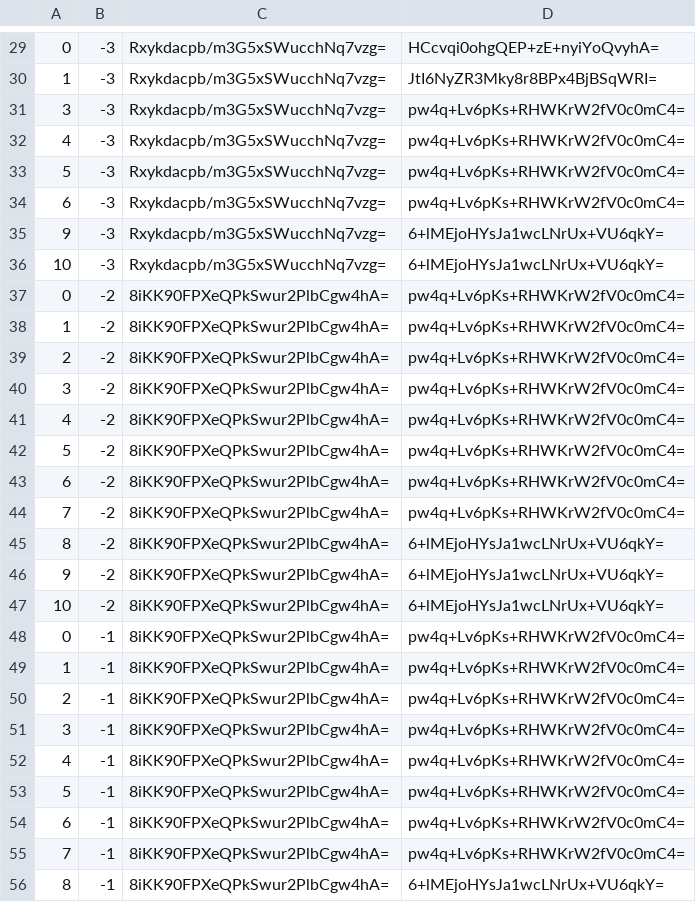
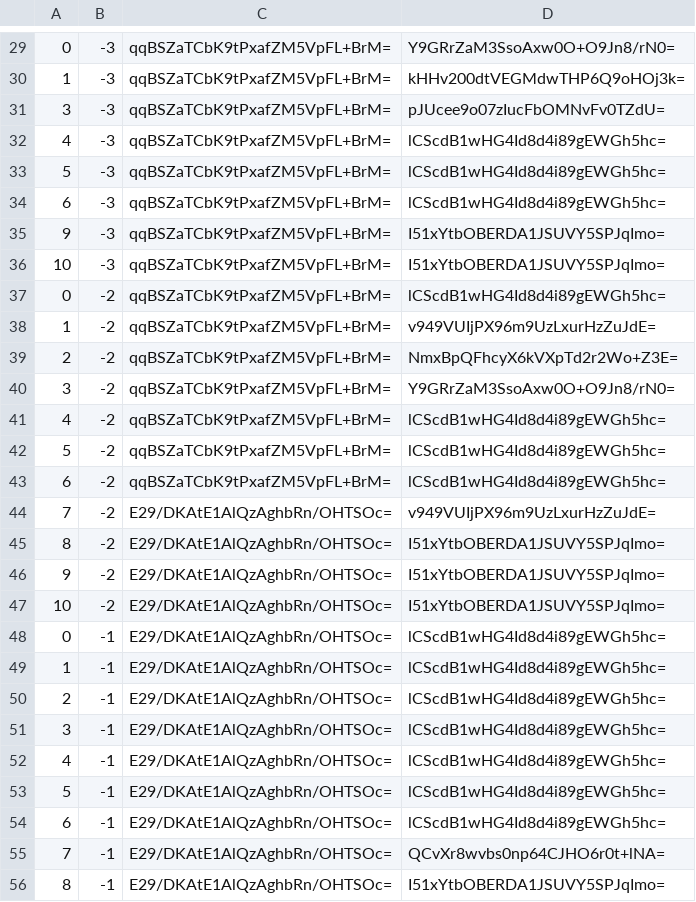
Before and after one commit to counterfitninja/mountain-trimmed, a CSV file: tiles/zoom.-1/metadata/k.0.-1.csv, drawn as a sheet; only a part is shown, gaps mark what is left out; the diff covers the shown part only.

```diff
--- a/tiles/zoom.-1/metadata/k.0.-1.csv
+++ b/tiles/zoom.-1/metadata/k.0.-1.csv
@@ -29,28 +29,28 @@
-0,-3,Rxykdacpb/m3G5xSWucchNq7vzg=,HCcvqi0ohgQEP+zE+nyiYoQvyhA=
-1,-3,Rxykdacpb/m3G5xSWucchNq7vzg=,JtI6NyZR3Mky8r8BPx4BjBSqWRI=
-3,-3,Rxykdacpb/m3G5xSWucchNq7vzg=,pw4q+Lv6pKs+RHWKrW2fV0c0mC4=
-4,-3,Rxykdacpb/m3G5xSWucchNq7vzg=,pw4q+Lv6pKs+RHWKrW2fV0c0mC4=
-5,-3,Rxykdacpb/m3G5xSWucchNq7vzg=,pw4q+Lv6pKs+RHWKrW2fV0c0mC4=
-6,-3,Rxykdacpb/m3G5xSWucchNq7vzg=,pw4q+Lv6pKs+RHWKrW2fV0c0mC4=
-9,-3,Rxykdacpb/m3G5xSWucchNq7vzg=,6+lMEjoHYsJa1wcLNrUx+VU6qkY=
-10,-3,Rxykdacpb/m3G5xSWucchNq7vzg=,6+lMEjoHYsJa1wcLNrUx+VU6qkY=
-0,-2,8iKK90FPXeQPkSwur2PlbCgw4hA=,pw4q+Lv6pKs+RHWKrW2fV0c0mC4=
-1,-2,8iKK90FPXeQPkSwur2PlbCgw4hA=,pw4q+Lv6pKs+RHWKrW2fV0c0mC4=
-2,-2,8iKK90FPXeQPkSwur2PlbCgw4hA=,pw4q+Lv6pKs+RHWKrW2fV0c0mC4=
-3,-2,8iKK90FPXeQPkSwur2PlbCgw4hA=,pw4q+Lv6pKs+RHWKrW2fV0c0mC4=
-4,-2,8iKK90FPXeQPkSwur2PlbCgw4hA=,pw4q+Lv6pKs+RHWKrW2fV0c0mC4=
-5,-2,8iKK90FPXeQPkSwur2PlbCgw4hA=,pw4q+Lv6pKs+RHWKrW2fV0c0mC4=
-6,-2,8iKK90FPXeQPkSwur2PlbCgw4hA=,pw4q+Lv6pKs+RHWKrW2fV0c0mC4=
-7,-2,8iKK90FPXeQPkSwur2PlbCgw4hA=,pw4q+Lv6pKs+RHWKrW2fV0c0mC4=
-8,-2,8iKK90FPXeQPkSwur2PlbCgw4hA=,6+lMEjoHYsJa1wcLNrUx+VU6qkY=
-9,-2,8iKK90FPXeQPkSwur2PlbCgw4hA=,6+lMEjoHYsJa1wcLNrUx+VU6qkY=
-10,-2,8iKK90FPXeQPkSwur2PlbCgw4hA=,6+lMEjoHYsJa1wcLNrUx+VU6qkY=
-0,-1,8iKK90FPXeQPkSwur2PlbCgw4hA=,pw4q+Lv6pKs+RHWKrW2fV0c0mC4=
-1,-1,8iKK90FPXeQPkSwur2PlbCgw4hA=,pw4q+Lv6pKs+RHWKrW2fV0c0mC4=
-2,-1,8iKK90FPXeQPkSwur2PlbCgw4hA=,pw4q+Lv6pKs+RHWKrW2fV0c0mC4=
-3,-1,8iKK90FPXeQPkSwur2PlbCgw4hA=,pw4q+Lv6pKs+RHWKrW2fV0c0mC4=
-4,-1,8iKK90FPXeQPkSwur2PlbCgw4hA=,pw4q+Lv6pKs+RHWKrW2fV0c0mC4=
-5,-1,8iKK90FPXeQPkSwur2PlbCgw4hA=,pw4q+Lv6pKs+RHWKrW2fV0c0mC4=
-6,-1,8iKK90FPXeQPkSwur2PlbCgw4hA=,pw4q+Lv6pKs+RHWKrW2fV0c0mC4=
-7,-1,8iKK90FPXeQPkSwur2PlbCgw4hA=,pw4q+Lv6pKs+RHWKrW2fV0c0mC4=
-8,-1,8iKK90FPXeQPkSwur2PlbCgw4hA=,6+lMEjoHYsJa1wcLNrUx+VU6qkY=
+0,-3,qqBSZaTCbK9tPxafZM5VpFL+BrM=,Y9GRrZaM3SsoAxw0O+O9Jn8/rN0=
+1,-3,qqBSZaTCbK9tPxafZM5VpFL+BrM=,kHHv200dtVEGMdwTHP6Q9oHOj3k=
+3,-3,qqBSZaTCbK9tPxafZM5VpFL+BrM=,pJUcee9o07zIucFbOMNvFv0TZdU=
+4,-3,qqBSZaTCbK9tPxafZM5VpFL+BrM=,lCScdB1wHG4Id8d4i89gEWGh5hc=
+5,-3,qqBSZaTCbK9tPxafZM5VpFL+BrM=,lCScdB1wHG4Id8d4i89gEWGh5hc=
+6,-3,qqBSZaTCbK9tPxafZM5VpFL+BrM=,lCScdB1wHG4Id8d4i89gEWGh5hc=
+9,-3,qqBSZaTCbK9tPxafZM5VpFL+BrM=,I51xYtbOBERDA1JSUVY5SPJqImo=
+10,-3,qqBSZaTCbK9tPxafZM5VpFL+BrM=,I51xYtbOBERDA1JSUVY5SPJqImo=
+0,-2,qqBSZaTCbK9tPxafZM5VpFL+BrM=,lCScdB1wHG4Id8d4i89gEWGh5hc=
+1,-2,qqBSZaTCbK9tPxafZM5VpFL+BrM=,v949VUIjPX96m9UzLxurHzZuJdE=
+2,-2,qqBSZaTCbK9tPxafZM5VpFL+BrM=,NmxBpQFhcyX6kVXpTd2r2Wo+Z3E=
+3,-2,qqBSZaTCbK9tPxafZM5VpFL+BrM=,Y9GRrZaM3SsoAxw0O+O9Jn8/rN0=
+4,-2,qqBSZaTCbK9tPxafZM5VpFL+BrM=,lCScdB1wHG4Id8d4i89gEWGh5hc=
+5,-2,qqBSZaTCbK9tPxafZM5VpFL+BrM=,lCScdB1wHG4Id8d4i89gEWGh5hc=
+6,-2,qqBSZaTCbK9tPxafZM5VpFL+BrM=,lCScdB1wHG4Id8d4i89gEWGh5hc=
+7,-2,E29/DKAtE1AlQzAghbRn/OHTSOc=,v949VUIjPX96m9UzLxurHzZuJdE=
+8,-2,E29/DKAtE1AlQzAghbRn/OHTSOc=,I51xYtbOBERDA1JSUVY5SPJqImo=
+9,-2,E29/DKAtE1AlQzAghbRn/OHTSOc=,I51xYtbOBERDA1JSUVY5SPJqImo=
+10,-2,E29/DKAtE1AlQzAghbRn/OHTSOc=,I51xYtbOBERDA1JSUVY5SPJqImo=
+0,-1,E29/DKAtE1AlQzAghbRn/OHTSOc=,lCScdB1wHG4Id8d4i89gEWGh5hc=
+1,-1,E29/DKAtE1AlQzAghbRn/OHTSOc=,lCScdB1wHG4Id8d4i89gEWGh5hc=
+2,-1,E29/DKAtE1AlQzAghbRn/OHTSOc=,lCScdB1wHG4Id8d4i89gEWGh5hc=
+3,-1,E29/DKAtE1AlQzAghbRn/OHTSOc=,lCScdB1wHG4Id8d4i89gEWGh5hc=
+4,-1,E29/DKAtE1AlQzAghbRn/OHTSOc=,lCScdB1wHG4Id8d4i89gEWGh5hc=
+5,-1,E29/DKAtE1AlQzAghbRn/OHTSOc=,lCScdB1wHG4Id8d4i89gEWGh5hc=
+6,-1,E29/DKAtE1AlQzAghbRn/OHTSOc=,lCScdB1wHG4Id8d4i89gEWGh5hc=
+7,-1,E29/DKAtE1AlQzAghbRn/OHTSOc=,QCvXr8wvbs0np64CJHO6r0t+lNA=
+8,-1,E29/DKAtE1AlQzAghbRn/OHTSOc=,I51xYtbOBERDA1JSUVY5SPJqImo=
```
Also changed, not shown: 58 edited cells elsewhere in this file, tiles/zoom.-1/metadata/k.-1.-1.csv, tiles/zoom.-1/metadata/k.-1.0.csv, 55 other files.
